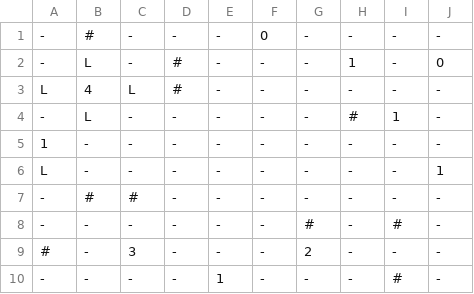
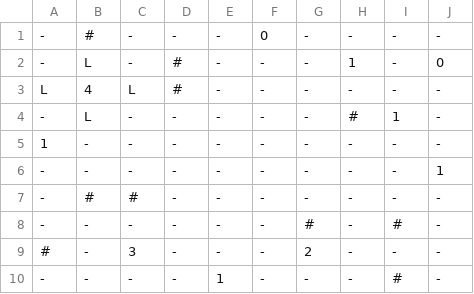
Before and after one commit to TheJackOfAllTrade/akari-solver, a CSV file: csv/10x10-5cell.csv, drawn as a sheet.

```diff
--- a/csv/10x10-5cell.csv
+++ b/csv/10x10-5cell.csv
@@ -5,3 +5,3 @@ L,4,L,#,-,-,-,-,-,-,
 1,-,-,-,-,-,-,-,-,-,
-L,-,-,-,-,-,-,-,-,1,
+-,-,-,-,-,-,-,-,-,1,
 -,#,#,-,-,-,-,-,-,-,
```
Also changed, not shown: csv/10x10-5lightable.csv, csv/10x10-5lit.csv, 4 other files.
